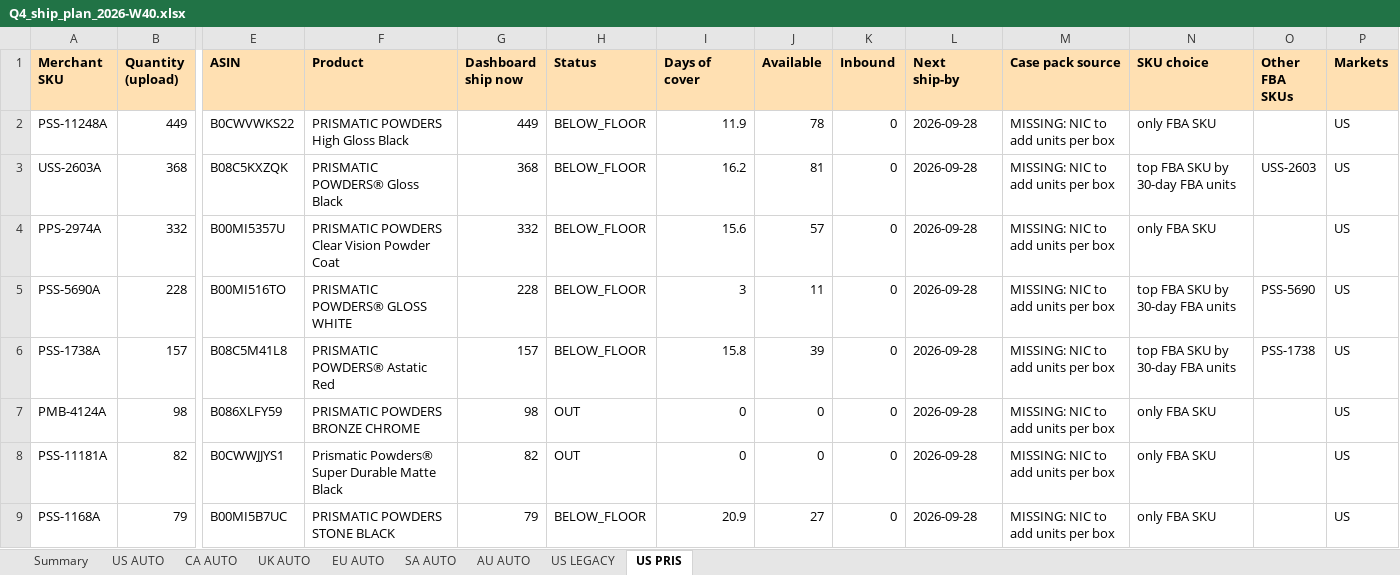
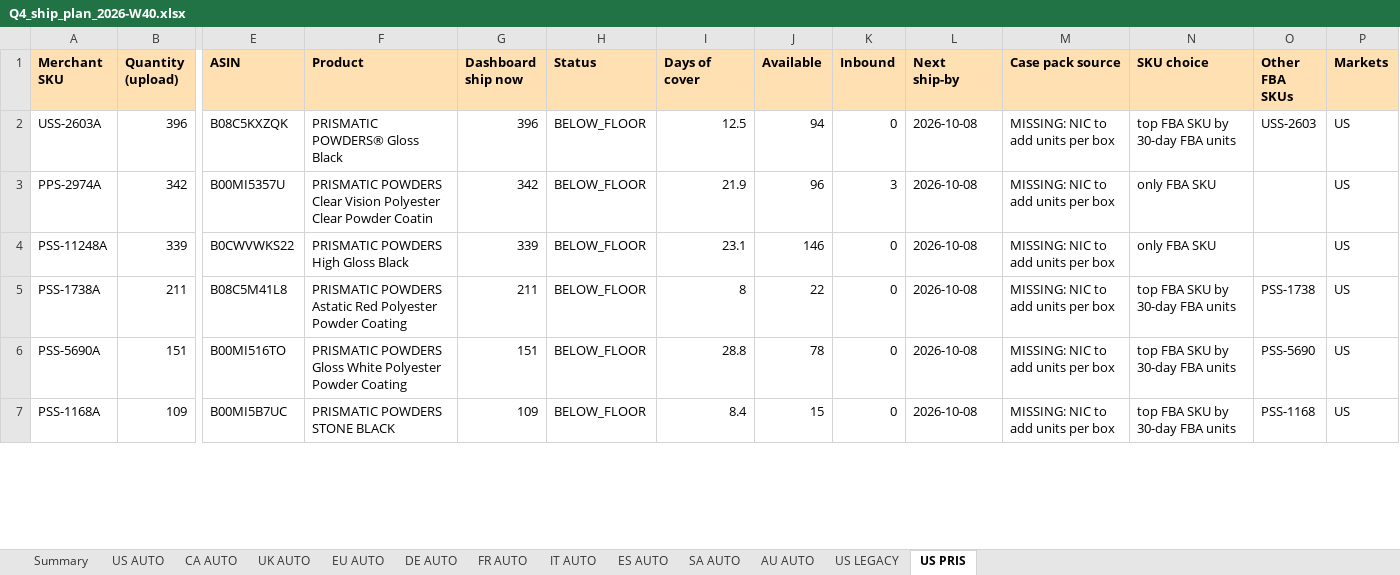
Before and after one commit to High-Shot/cerakote, an Excel workbook: inventory/files/2026-W40/Q4_ship_plan_2026-W40.xlsx, sheet US PRIS, drawn as a sheet; only a part is shown, gaps mark what is left out; values as stored, in another font and other column widths than the file's, no borders; removed rows and columns are numbered as before the commit, all else as after; rows hold the shown columns only; the diff covers the shown part only; the diff names each change by its address in the sheet, - before the commit and + after, or states it on an @@ line.

```diff
--- a/inventory/files/2026-W40/Q4_ship_plan_2026-W40.xlsx (sheet US PRIS)
+++ b/inventory/files/2026-W40/Q4_ship_plan_2026-W40.xlsx (sheet US PRIS)
+sheet tab: DE AUTO
+sheet tab: FR AUTO
+sheet tab: IT AUTO
+sheet tab: ES AUTO
-row 2: PSS-11248A | 449 | B0CWVWKS22 | PRISMATIC POWDERS High Gloss Black | 449 | BELOW_FLOOR | 11.9 | 78 | 0 | 2026-09-28 | MISSING: NIC to add units per box | only FBA SKU |  | US
-B2 (Quantity (upload)): 368
+B2 (Quantity (upload)): 396
-G2 (Dashboard ship now): 368
+G2 (Dashboard ship now): 396
-I2 (Days of cover): 16.2
+I2 (Days of cover): 12.5
-J2 (Available): 81
+J2 (Available): 94
-L2:L3 (Next ship-by): 2026-09-28
+L2:L3 (Next ship-by): 2026-10-08
-B3 (Quantity (upload)): 332
+B3 (Quantity (upload)): 342
-F3 (Product): …Clear Vision Powder Coat
+F3 (Product): …Clear Vision Polyester Clear Powder Coatin
-G3 (Dashboard ship now): 332
+G3 (Dashboard ship now): 342
-I3 (Days of cover): 15.6
+I3 (Days of cover): 21.9
-J3 (Available): 57
+J3 (Available): 96
-K3 (Inbound): 0
+K3 (Inbound): 3
-row 5: PSS-5690A | 228 | B00MI516TO | PRISMATIC POWDERS® GLOSS WHITE | 228 | BELOW_FLOOR | 3 | 11 | 0 | 2026-09-28 | MISSING: NIC to add units per box | top FBA SKU by 30-day FBA units | PSS-5690 | US
+row 4: PSS-11248A | 339 | B0CWVWKS22 | PRISMATIC POWDERS High Gloss Black | 339 | BELOW_FLOOR | 23.1 | 146 | 0 | 2026-10-08 | MISSING: NIC to add units per box | only FBA SKU |  | US
-B5 (Quantity (upload)): 157
+B5 (Quantity (upload)): 211
-F5 (Product): PRISMATIC POWDERS® Astatic Red
+F5 (Product): PRISMATIC POWDERS Astatic Red Polyester Powder Coating
-G5 (Dashboard ship now): 157
+G5 (Dashboard ship now): 211
-I5 (Days of cover): 15.8
+I5 (Days of cover): 8
-J5 (Available): 39
+J5 (Available): 22
-L5 (Next ship-by): 2026-09-28
+L5 (Next ship-by): 2026-10-08
-row 7: PMB-4124A | 98 | B086XLFY59 | PRISMATIC POWDERS BRONZE CHROME | 98 | OUT | 0 | 0 | 0 | 2026-09-28 | MISSING: NIC to add units per box | only FBA SKU |  | US
-row 8: PSS-11181A | 82 | B0CWWJJYS1 | Prismatic Powders® Super Durable Matte Black | 82 | OUT | 0 | 0 | 0 | 2026-09-28 | MISSING: NIC to add units per box | only FBA SKU |  | US
+row 6: PSS-5690A | 151 | B00MI516TO | PRISMATIC POWDERS Gloss White Polyester Powder Coating | 151 | BELOW_FLOOR | 28.8 | 78 | 0 | 2026-10-08 | MISSING: NIC to add units per box | top FBA SKU by 30-day FBA units | PSS-5690 | US
-B7 (Quantity (upload)): 79
+B7 (Quantity (upload)): 109
-G7 (Dashboard ship now): 79
+G7 (Dashboard ship now): 109
-I7 (Days of cover): 20.9
+I7 (Days of cover): 8.4
-J7 (Available): 27
+J7 (Available): 15
-L7 (Next ship-by): 2026-09-28
+L7 (Next ship-by): 2026-10-08
-N7 (SKU choice): only FBA SKU
+N7 (SKU choice): top FBA SKU by 30-day FBA units
-O7 (Other FBA SKUs): (empty)
+O7 (Other FBA SKUs): PSS-1168
```
Also changed, not shown: 6 added rows, 19 removed rows and 67 edited cells elsewhere in this sheet, sheet US AUTO, sheet US LEGACY, sheet CA AUTO, sheet AU AUTO, sheet UK AUTO, sheet EU AUTO, 2 more sheets, inventory/files/2026-W40/STA_EU_AUTO_2026-W40.xlsx, inventory/files/2026-W40/STA_SA_AUTO_2026-W40.xlsx, 16 other files.
